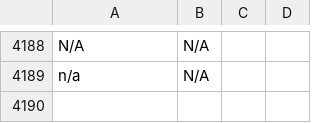
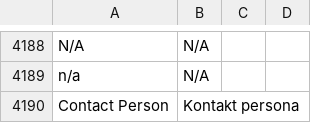
Before and after one commit to chslava/amed, a CSV file: magento/app/i18n/magento2translations/lv_LV/lv_LV.csv, drawn as a sheet; only a part is shown, gaps mark what is left out; the diff names each change by its address in the sheet, - before the commit and + after, or states it on an @@ line.

Commit message:
contact person update

```diff
--- a/magento/app/i18n/magento2translations/lv_LV/lv_LV.csv
+++ b/magento/app/i18n/magento2translations/lv_LV/lv_LV.csv
+row 4190: Contact Person | Kontakt persona
```
Also changed, not shown: 4 other files.
